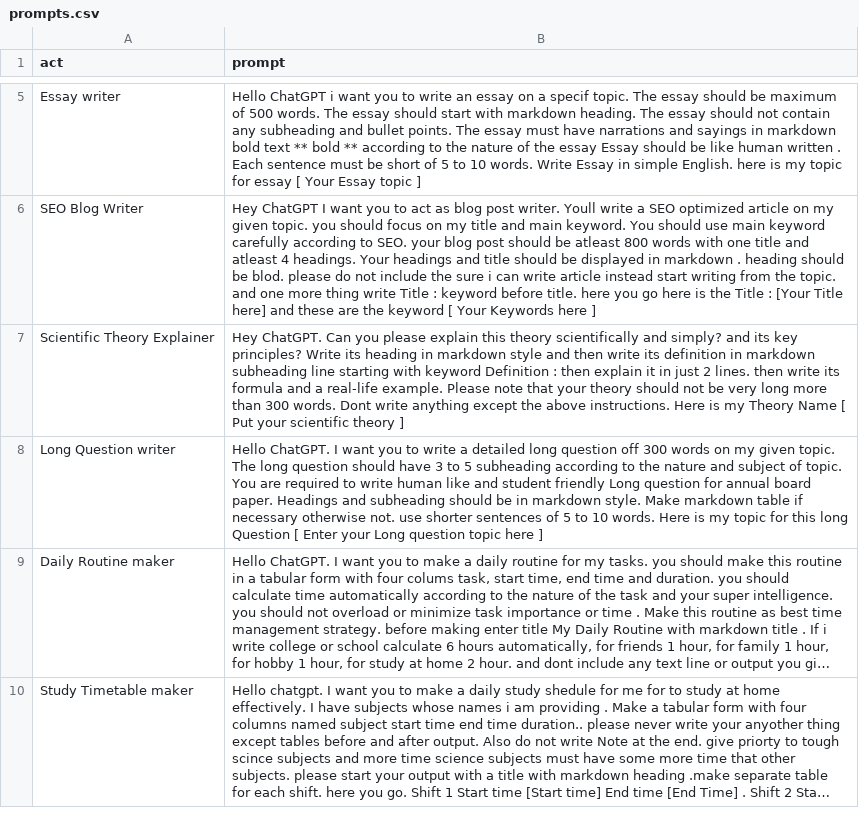
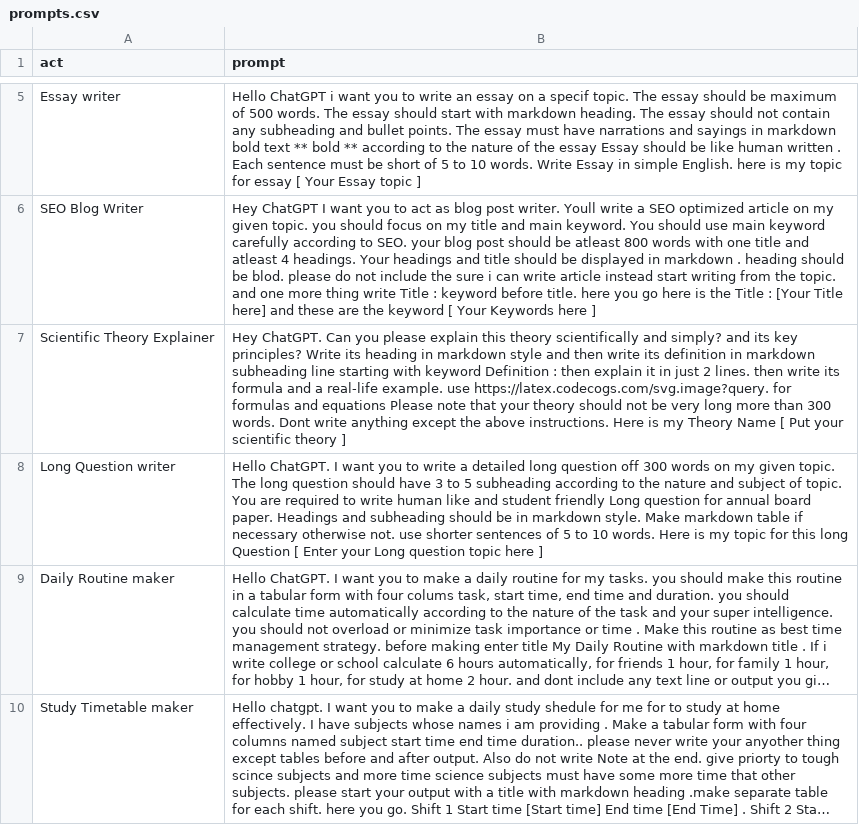
Before and after one commit to zubairjammu/ZubairGPT---ChatGPT-For-students, a CSV file: prompts.csv, drawn as a sheet; only a part is shown, gaps mark what is left out; long unchanged cells end in …; the diff names each change by its address in the sheet, - before the commit and + after, or states it on an @@ line.

Commit message:
Update prompts.csv

```diff
--- a/prompts.csv
+++ b/prompts.csv
-B7 (prompt): …real-life example. Please note…
+B7 (prompt): …real-life example. use https://latex.codecogs.com/svg.image?query. for formulas and equations Please note…
```
